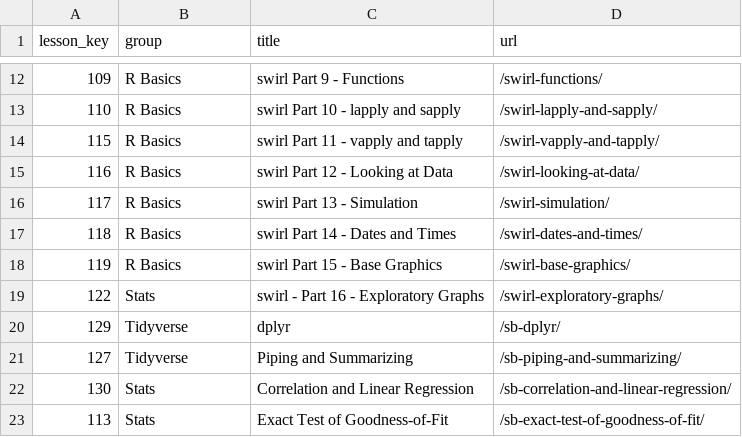
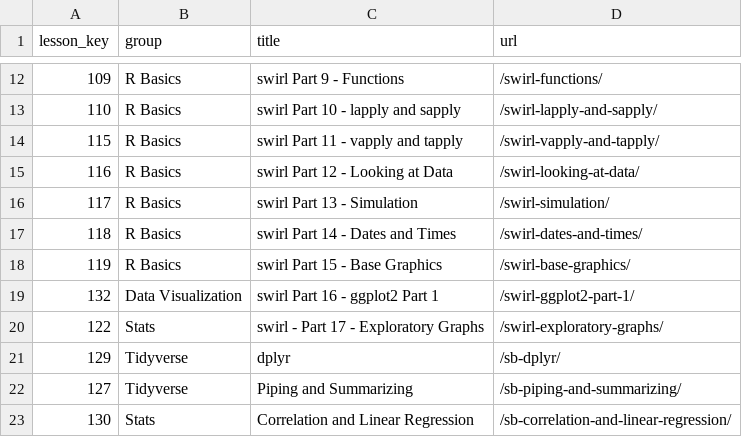
Before and after one commit to arcus/ALEx-Lessons, a CSV file: ModuleTable.csv, drawn as a sheet; only a part is shown, gaps mark what is left out; the shorter side is filled out with more unchanged rows.

Commit message:
Update ModuleTable.csv
Added ggplot2 part 1

```diff
--- a/ModuleTable.csv
+++ b/ModuleTable.csv
@@ -18,3 +18,4 @@ lesson_key,group,title,url
 119,R Basics,swirl Part 15 -  Base Graphics,/swirl-base-graphics/
-122,Stats,swirl - Part 16 - Exploratory Graphs,/swirl-exploratory-graphs/
+132,Data Visualization,swirl Part 16 - ggplot2 Part 1,/swirl-ggplot2-part-1/
+122,Stats,swirl - Part 17 - Exploratory Graphs,/swirl-exploratory-graphs/
 129,Tidyverse,dplyr,/sb-dplyr/
```
